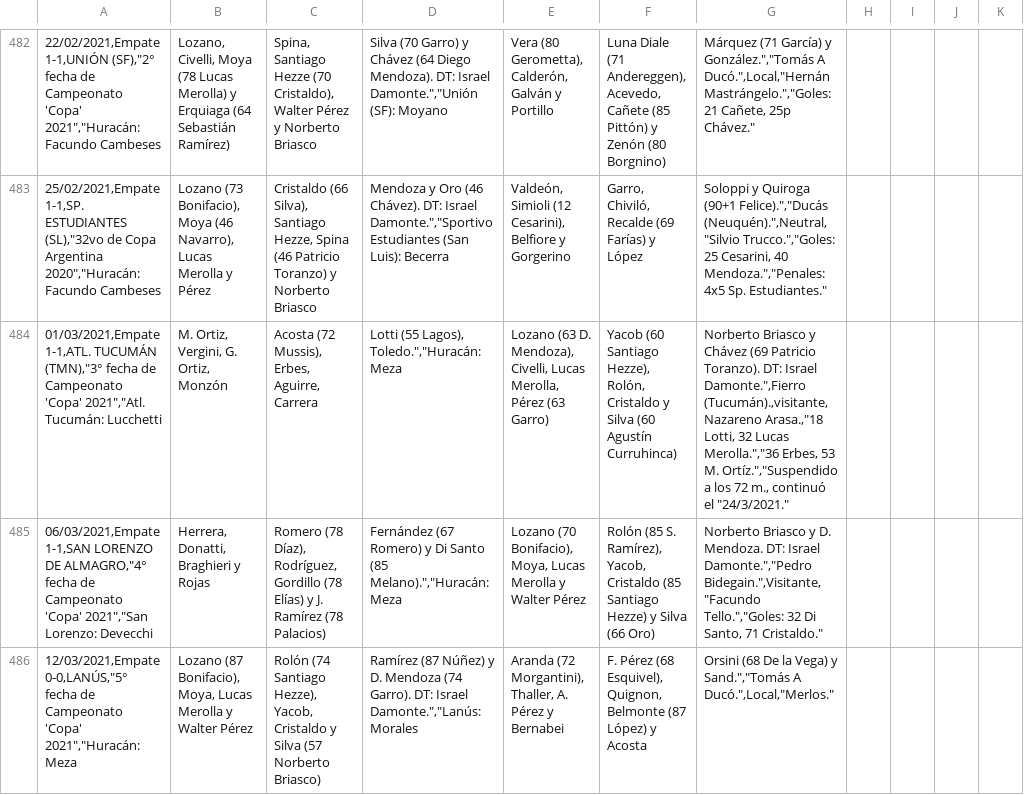
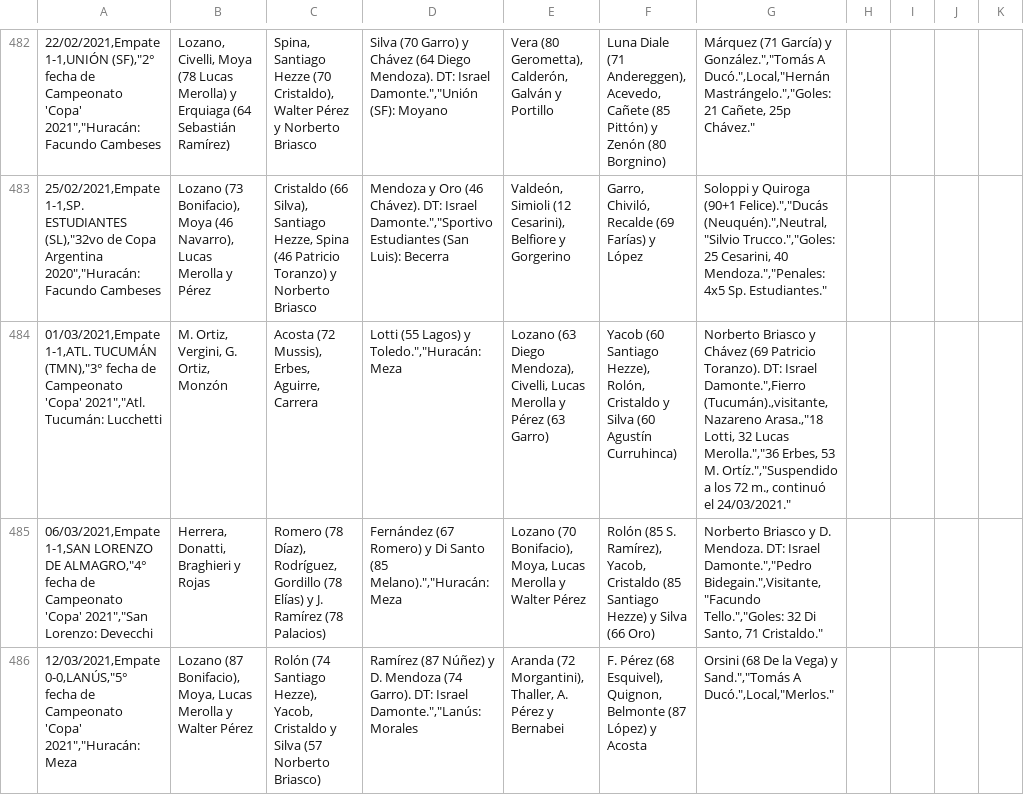
Before and after one commit to globopedia/Artids, a CSV file: Encuentros_Huracan.csv, drawn as a sheet; only a part is shown, gaps mark what is left out.

Commit message:
Update Encuentros_Huracan.csv

```diff
--- a/Encuentros_Huracan.csv
+++ b/Encuentros_Huracan.csv
@@ -483,3 +483,3 @@
 25/02/2021,Empate 1-1,SP. ESTUDIANTES (SL),"32vo de Copa Argentina 2020","Huracán: Facundo Cambeses; Lozano (73 Bonifacio), Moya (46 Navarro), Lucas Merolla y Pérez; Cristaldo (66 Silva), Santiago Hezze, Spina (46 Patricio Toranzo) y Norberto Briasco; Mendoza y Oro (46 Chávez).  DT: Israel Damonte.","Sportivo Estudiantes (San Luis): Becerra; Valdeón, Simioli (12 Cesarini), Belfiore y Gorgerino; Garro, Chiviló, Recalde (69 Farías) y López; Soloppi y Quiroga (90+1 Felice).","Ducás (Neuquén).",Neutral,"Silvio Trucco.","Goles: 25 Cesarini, 40 Mendoza.","Penales: 4x5 Sp. Estudiantes."
-01/03/2021,Empate 1-1,ATL. TUCUMÁN (TMN),"3° fecha de Campeonato 'Copa' 2021","Atl. Tucumán: Lucchetti; M. Ortiz, Vergini, G. Ortiz, Monzón; Acosta (72 Mussis), Erbes, Aguirre, Carrera; Lotti (55 Lagos), Toledo.","Huracán: Meza; Lozano (63 D. Mendoza), Civelli, Lucas Merolla, Pérez (63 Garro); Yacob (60 Santiago Hezze), Rolón, Cristaldo y Silva (60 Agustín Curruhinca); Norberto Briasco y Chávez (69 Patricio Toranzo).  DT: Israel Damonte.",Fierro (Tucumán).,visitante,Nazareno Arasa.,"18 Lotti, 32 Lucas Merolla.","36 Erbes, 53 M. Ortíz.","Suspendido a los 72 m., continuó el "24/3/2021."
+01/03/2021,Empate 1-1,ATL. TUCUMÁN (TMN),"3° fecha de Campeonato 'Copa' 2021","Atl. Tucumán: Lucchetti; M. Ortiz, Vergini, G. Ortiz, Monzón; Acosta (72 Mussis), Erbes, Aguirre, Carrera; Lotti (55 Lagos) y Toledo.","Huracán: Meza; Lozano (63 Diego Mendoza), Civelli, Lucas Merolla y Pérez (63 Garro); Yacob (60 Santiago Hezze), Rolón, Cristaldo y Silva (60 Agustín Curruhinca); Norberto Briasco y Chávez (69 Patricio Toranzo).  DT: Israel Damonte.",Fierro (Tucumán).,visitante,Nazareno Arasa.,"18 Lotti, 32 Lucas Merolla.","36 Erbes, 53 M. Ortíz.","Suspendido a los 72 m., continuó el 24/03/2021."
 06/03/2021,Empate 1-1,SAN LORENZO DE ALMAGRO,"4° fecha de Campeonato 'Copa' 2021","San Lorenzo: Devecchi; Herrera, Donatti, Braghieri y Rojas; Romero (78 Díaz), Rodríguez, Gordillo (78 Elías) y J. Ramírez (78 Palacios); Fernández (67 Romero) y Di Santo (85 Melano).","Huracán: Meza; Lozano (70 Bonifacio), Moya, Lucas Merolla y Walter Pérez; Rolón (85 S. Ramírez), Yacob, Cristaldo (85 Santiago Hezze) y Silva (66 Oro); Norberto Briasco y D. Mendoza.  DT: Israel Damonte.","Pedro Bidegain.",Visitante,"Facundo Tello.","Goles: 32 Di Santo, 71 Cristaldo."
```
